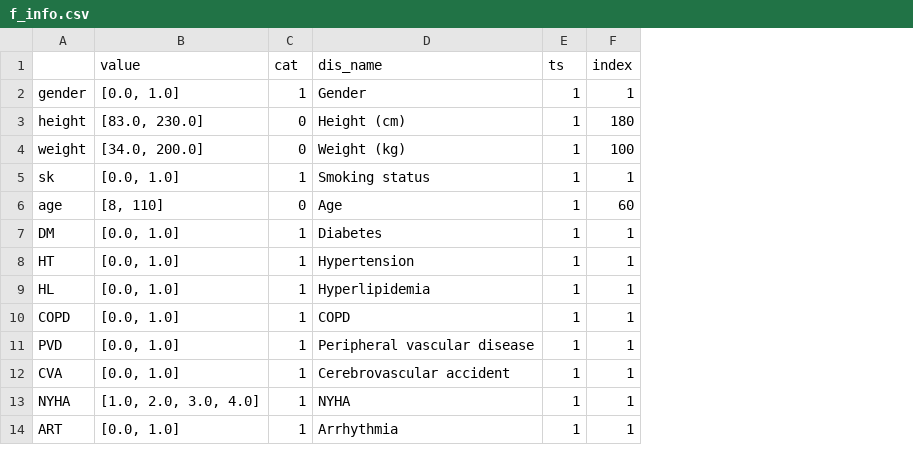
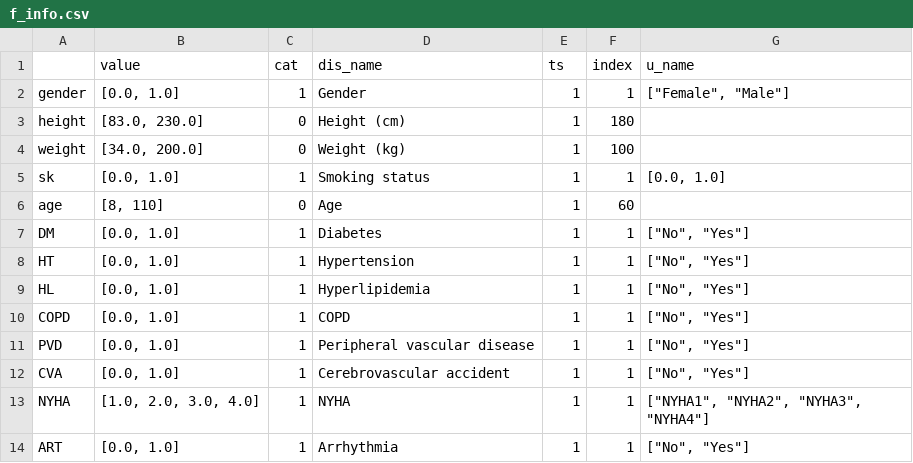
Before and after one commit to nephrochen/TFCS, a CSV file: util/data/f_info.csv, drawn as a sheet; only a part is shown; the diff names each change by its address in the sheet, - before the commit and + after, or states it on an @@ line.

```diff
--- a/util/data/f_info.csv
+++ b/util/data/f_info.csv
+column G (u_name), rows 2-14: ["Female", "Male"] |  |  | [0.0, 1.0] |  | ["No", "Yes"] | ["No", "Yes"] | ["No", "Yes"] | ["No", "Yes"] | ["No", "Yes"] | ["No", "Yes"] | ["NYHA1", "NYHA2", "NYHA3", "NYHA4"] | ["No", "Yes"]
```
Also changed, not shown: 2 other files.
